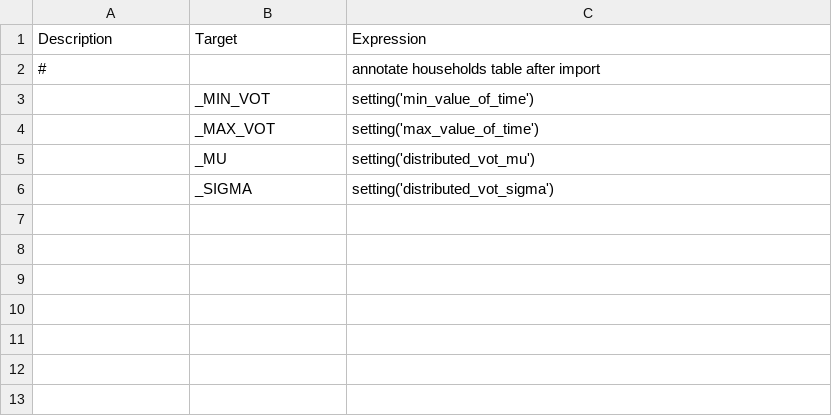
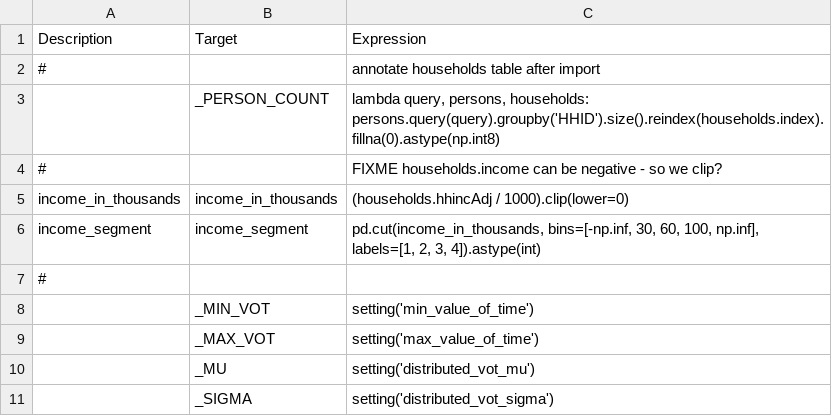
Before and after one commit to wsp-sag/client_arc_activitysim, a CSV file: configs/annotate_households.csv, drawn as a sheet.

```diff
--- a/configs/annotate_households.csv
+++ b/configs/annotate_households.csv
@@ -2,2 +2,7 @@ Description,Target,Expression
 #,, annotate households table after import
+,_PERSON_COUNT,"lambda query, persons, households: persons.query(query).groupby('HHID').size().reindex(households.index).fillna(0).astype(np.int8)"
+#,,FIXME households.income can be negative  - so we clip?
+income_in_thousands,income_in_thousands,(households.hhincAdj / 1000).clip(lower=0)
+income_segment,income_segment,"pd.cut(income_in_thousands, bins=[-np.inf, 30, 60, 100, np.inf], labels=[1, 2, 3, 4]).astype(int)"
+#,,
 ,_MIN_VOT,setting('min_value_of_time')
```
Also changed, not shown: 5 other files.
